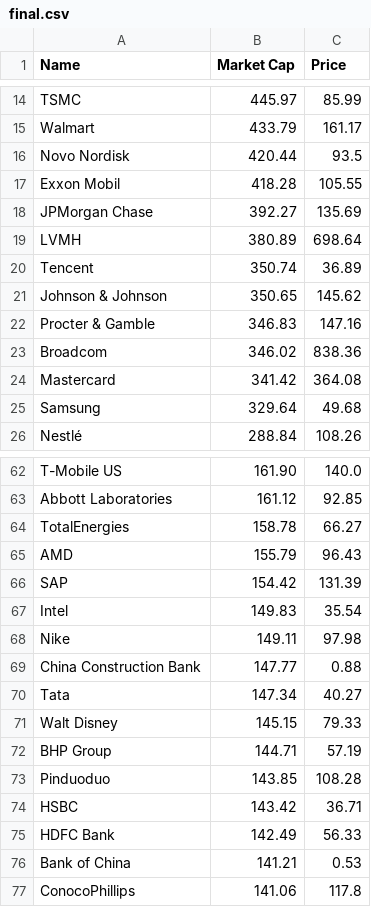
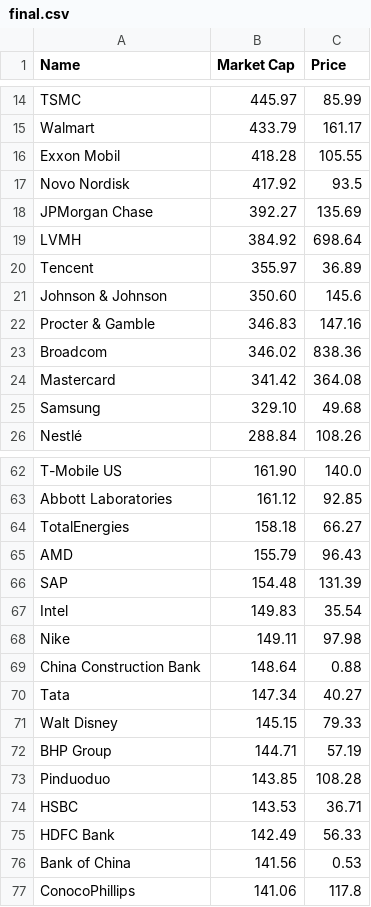
Before and after one commit to bi-cnc/Top_companies_market_cap, a CSV file: final.csv, drawn as a sheet; only a part is shown, gaps mark what is left out; the diff covers the shown part only.

```diff
--- a/final.csv
+++ b/final.csv
@@ -15,8 +15,8 @@ TSMC,445.97,85.99
 Walmart,433.79,161.17
-Novo Nordisk,420.44,93.5
 Exxon Mobil,418.28,105.55
+Novo Nordisk,417.92,93.5
 JPMorgan Chase,392.27,135.69
-LVMH,380.89,698.64
-Tencent,350.74,36.89
-Johnson & Johnson,350.65,145.62
+LVMH,384.92,698.64
+Tencent,355.97,36.89
+Johnson & Johnson,350.60,145.6
 Procter & Gamble,346.83,147.16
@@ -24,3 +24,3 @@ Broadcom,346.02,838.36
 Mastercard,341.42,364.08
-Samsung,329.64,49.68
+Samsung,329.10,49.68
 Nestlé,288.84,108.26
@@ -63,8 +63,8 @@ T-Mobile US,161.90,140.0
 Abbott Laboratories,161.12,92.85
-TotalEnergies,158.78,66.27
+TotalEnergies,158.18,66.27
 AMD,155.79,96.43
-SAP,154.42,131.39
+SAP,154.48,131.39
 Intel,149.83,35.54
 Nike,149.11,97.98
-China Construction Bank,147.77,0.88
+China Construction Bank,148.64,0.88
 Tata,147.34,40.27
@@ -73,5 +73,5 @@ BHP Group,144.71,57.19
 Pinduoduo,143.85,108.28
-HSBC,143.42,36.71
+HSBC,143.53,36.71
 HDFC Bank,142.49,56.33
-Bank of China,141.21,0.53
+Bank of China,141.56,0.53
 ConocoPhillips,141.06,117.8
```
Also changed, not shown: 4 added rows, 4 removed rows and 14 edited cells elsewhere in this file.
